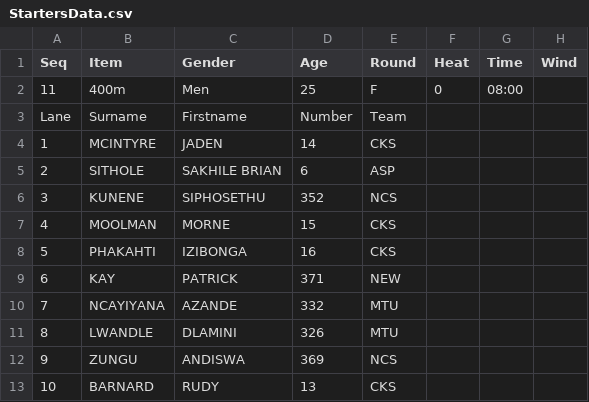
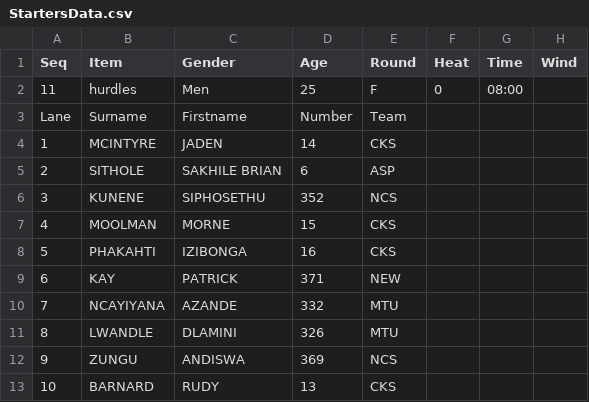
Before and after one commit to stretchinnovation/SCMAthleticStarters, a CSV file: PICKUP/StartersData.csv, drawn as a sheet.

Commit message:
Update StartersData.csv

```diff
--- a/PICKUP/StartersData.csv
+++ b/PICKUP/StartersData.csv
@@ -1,3 +1,3 @@
 Seq,Item,Gender,Age,Round,Heat,Time,Wind
-11,400m,Men,25,F,0,08:00,
+11,hurdles,Men,25,F,0,08:00,
 Lane,Surname,Firstname,Number,Team
```
